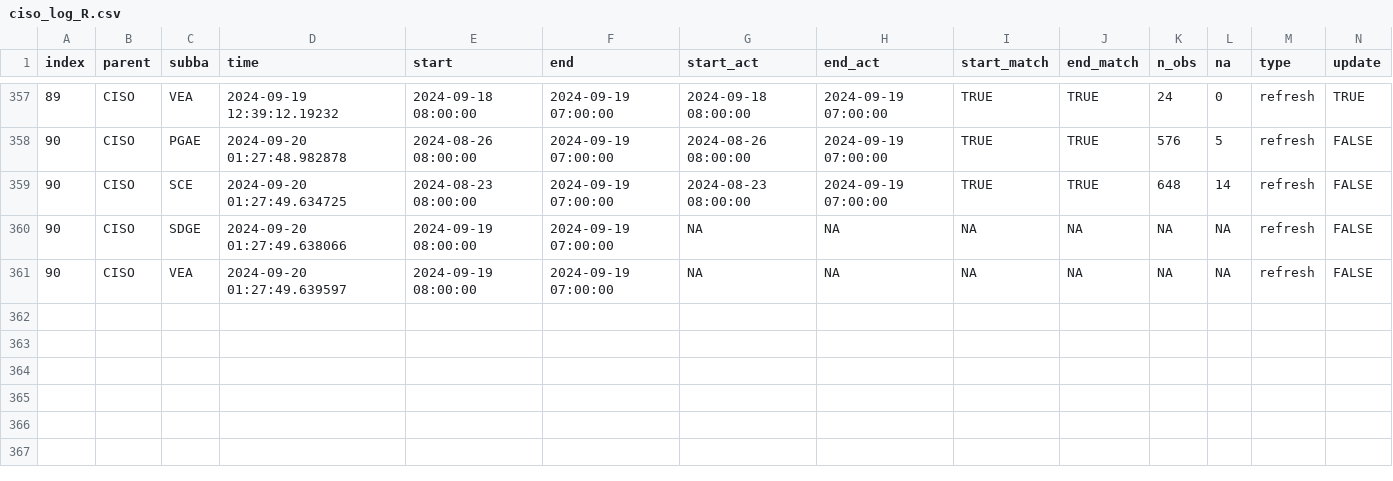
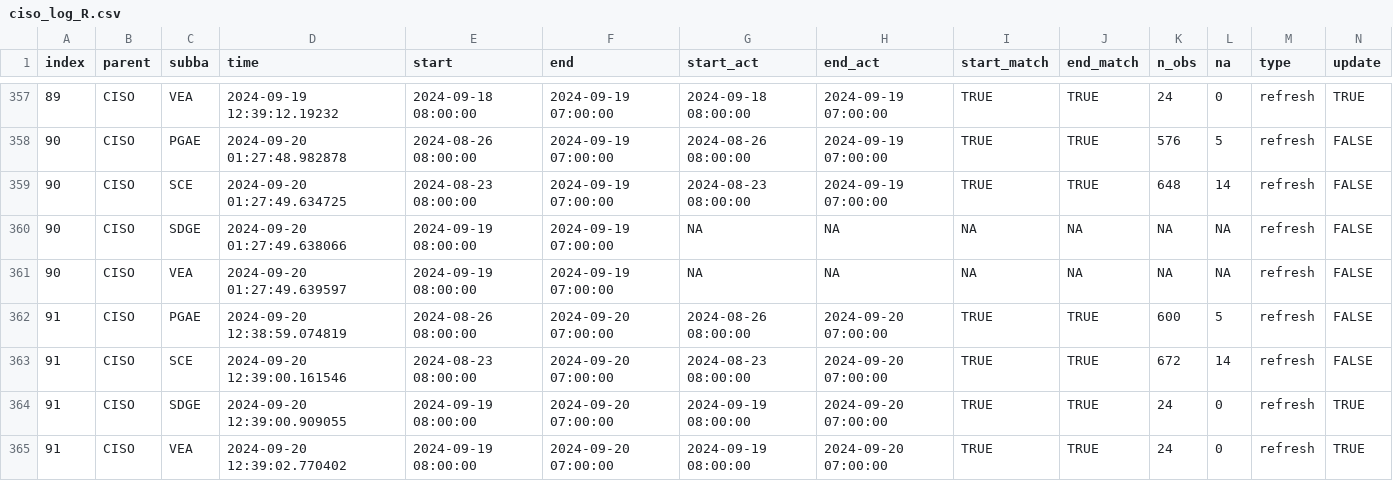
Before and after one commit to datttrian/data-pipeline-automation-with-github-actions, a CSV file: metadata/ciso_log_R.csv, drawn as a sheet; only a part is shown, gaps mark what is left out; rows hold the shown columns only; the diff names each change by its address in the sheet, - before the commit and + after, or states it on an @@ line.

Commit message:
Auto update of the data

```diff
--- a/metadata/ciso_log_R.csv
+++ b/metadata/ciso_log_R.csv
+row 362: 91 | CISO | PGAE | 2024-09-20 12:38:59.074819 | 2024-08-26 08:00:00 | 2024-09-20 07:00:00 | 2024-08-26 08:00:00 | 2024-09-20 07:00:00 | TRUE | TRUE | 600 | 5 | refresh | FALSE
+row 363: 91 | CISO | SCE | 2024-09-20 12:39:00.161546 | 2024-08-23 08:00:00 | 2024-09-20 07:00:00 | 2024-08-23 08:00:00 | 2024-09-20 07:00:00 | TRUE | TRUE | 672 | 14 | refresh | FALSE
+row 364: 91 | CISO | SDGE | 2024-09-20 12:39:00.909055 | 2024-09-19 08:00:00 | 2024-09-20 07:00:00 | 2024-09-19 08:00:00 | 2024-09-20 07:00:00 | TRUE | TRUE | 24 | 0 | refresh | TRUE
+row 365: 91 | CISO | VEA | 2024-09-20 12:39:02.770402 | 2024-09-19 08:00:00 | 2024-09-20 07:00:00 | 2024-09-19 08:00:00 | 2024-09-20 07:00:00 | TRUE | TRUE | 24 | 0 | refresh | TRUE
```
Also changed, not shown: 1 other file.
